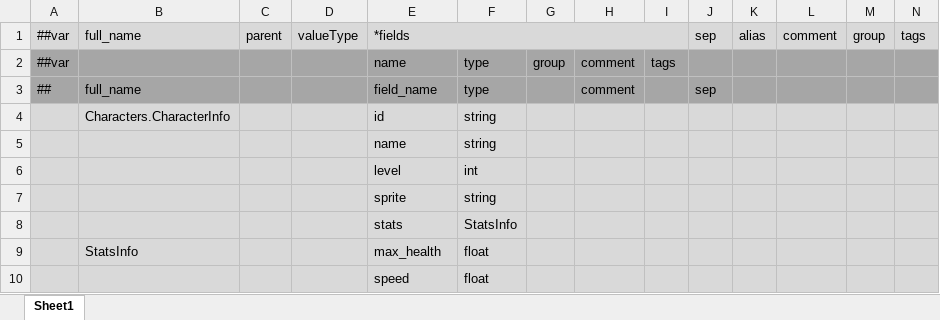
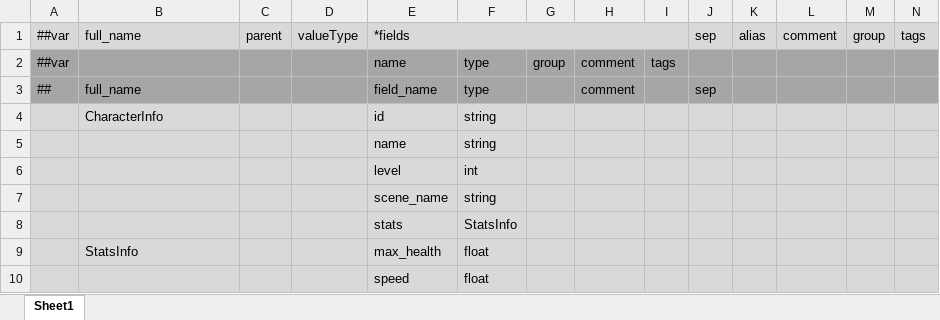
Before and after one commit to Abab-bk/FlowerRPGGD, an Excel workbook: Tools/Luban/Datas/_Beans.xlsx, sheet Sheet1, drawn as a sheet; values as stored, in another font and other column widths than the file's, no borders; the diff names each change by its address in the sheet, - before the commit and + after, or states it on an @@ line.

```diff
--- a/Tools/Luban/Datas/_Beans.xlsx (sheet Sheet1)
+++ b/Tools/Luban/Datas/_Beans.xlsx (sheet Sheet1)
-B4: Characters.CharacterInfo
+B4: CharacterInfo
-E7: sprite
+E7: scene_name
```
Also changed, not shown: Tools/Luban/Datas/Characters.xlsx, Tools/Luban/Datas/_Tables.xlsx, 27 other files.
